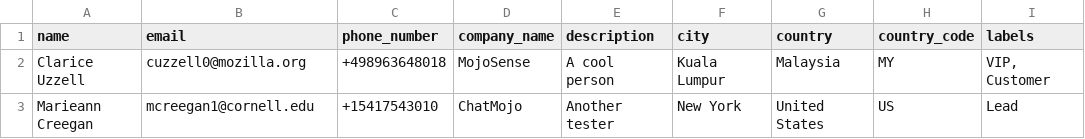
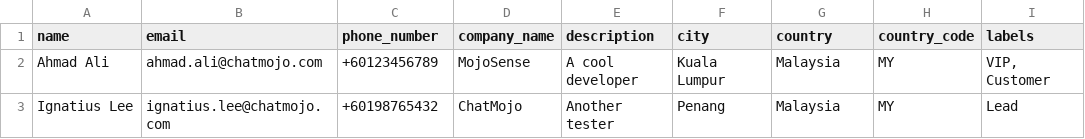
Before and after one commit to bryteh/chatmojo, a CSV file: public/downloads/import-contacts-sample.csv, drawn as a sheet.

```diff
--- a/public/downloads/import-contacts-sample.csv
+++ b/public/downloads/import-contacts-sample.csv
@@ -1,3 +1,3 @@
 name,email,phone_number,company_name,description,city,country,country_code,labels
-Clarice Uzzell,cuzzell0@mozilla.org,+498963648018,MojoSense,"A cool person",Kuala Lumpur,Malaysia,MY,"VIP, Customer"
-Marieann Creegan,mcreegan1@cornell.edu,+15417543010,ChatMojo,"Another tester",New York,United States,US,"Lead"
+Ahmad Ali,ahmad.ali@chatmojo.com,+60123456789,MojoSense,"A cool developer",Kuala Lumpur,Malaysia,MY,"VIP, Customer"
+Ignatius Lee,ignatius.lee@chatmojo.com,+60198765432,ChatMojo,"Another tester",Penang,Malaysia,MY,"Lead"
```
Also changed, not shown: 3 other files.
